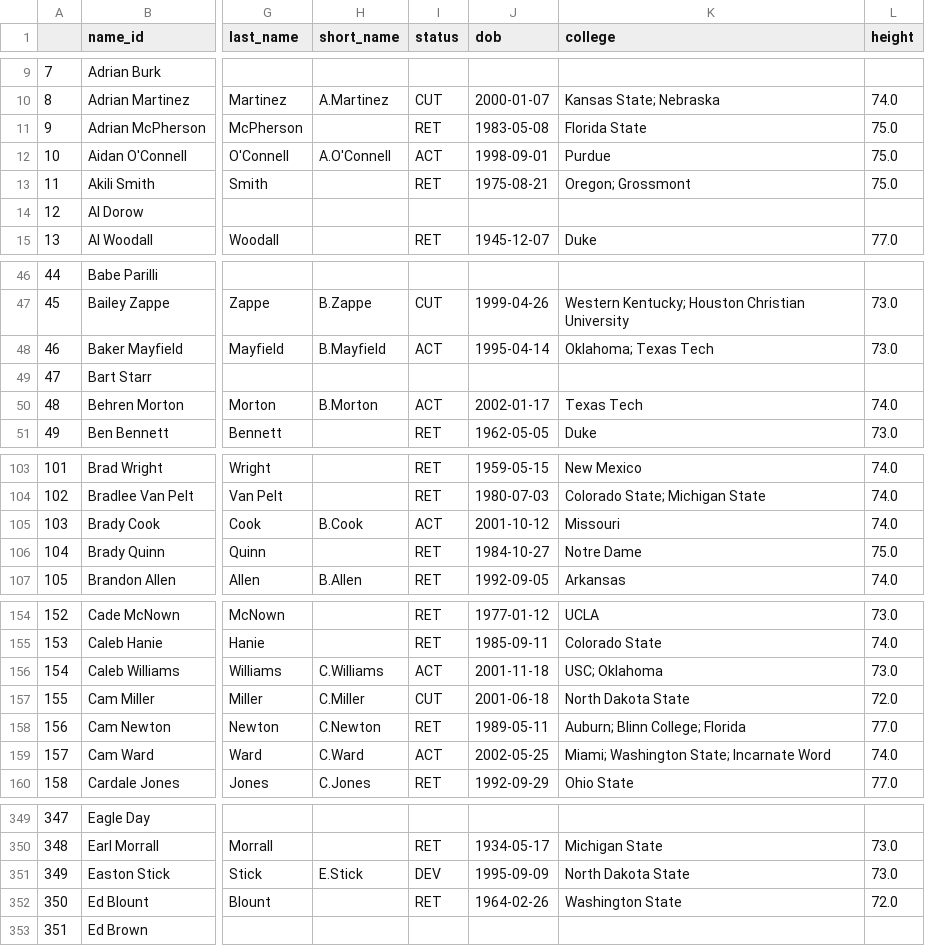
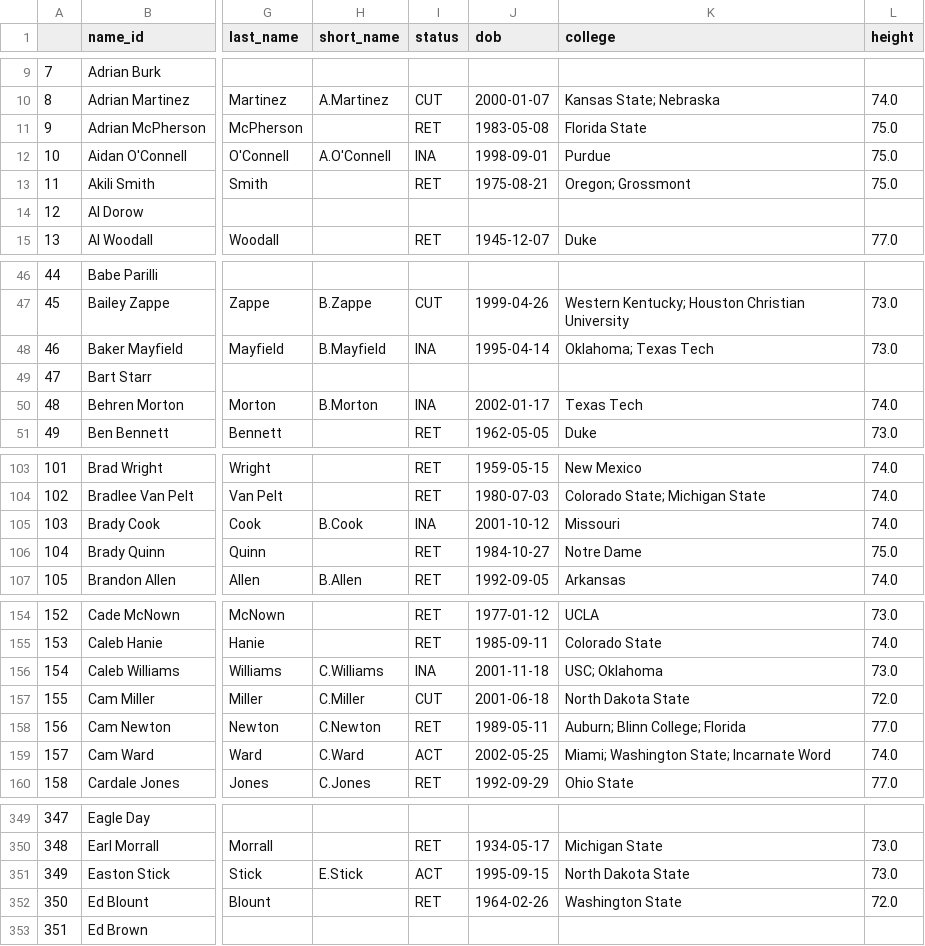
Before and after one commit to mitch-avis/nfeloqb, a CSV file: Other Data/meta_data.csv, drawn as a sheet; only a part is shown, gaps mark what is left out; the diff covers the shown part only; the diff names each change by its address in the sheet, - before the commit and + after, or states it on an @@ line.

```diff
--- a/Other Data/meta_data.csv
+++ b/Other Data/meta_data.csv
-I12 (status): ACT
+I12 (status): INA
-I48 (status): ACT
+I48 (status): INA
-I50 (status): ACT
+I50 (status): INA
-I105 (status): ACT
+I105 (status): INA
-I156 (status): ACT
+I156 (status): INA
-I351 (status): DEV
+I351 (status): ACT
-J351 (dob): 1995-09-09
+J351 (dob): 1995-09-15
```
Also changed, not shown: 17 edited cells elsewhere in this file, Other Data/defensive_adjustments.csv, 3 other files.
